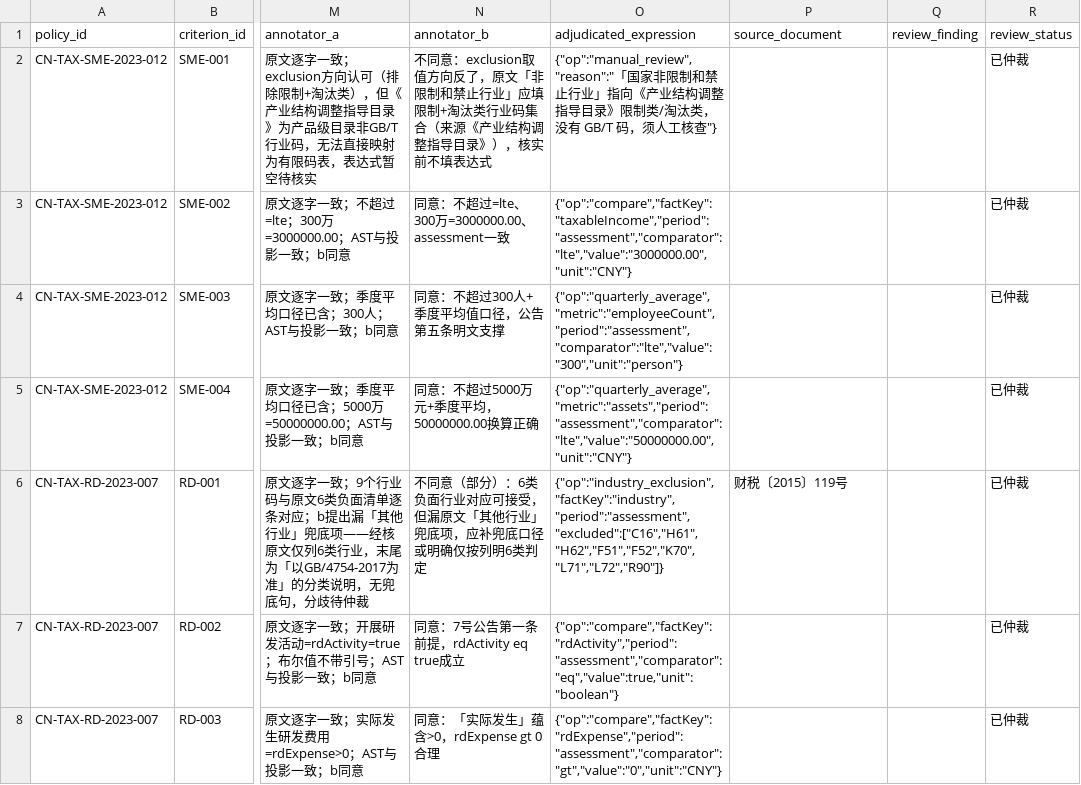
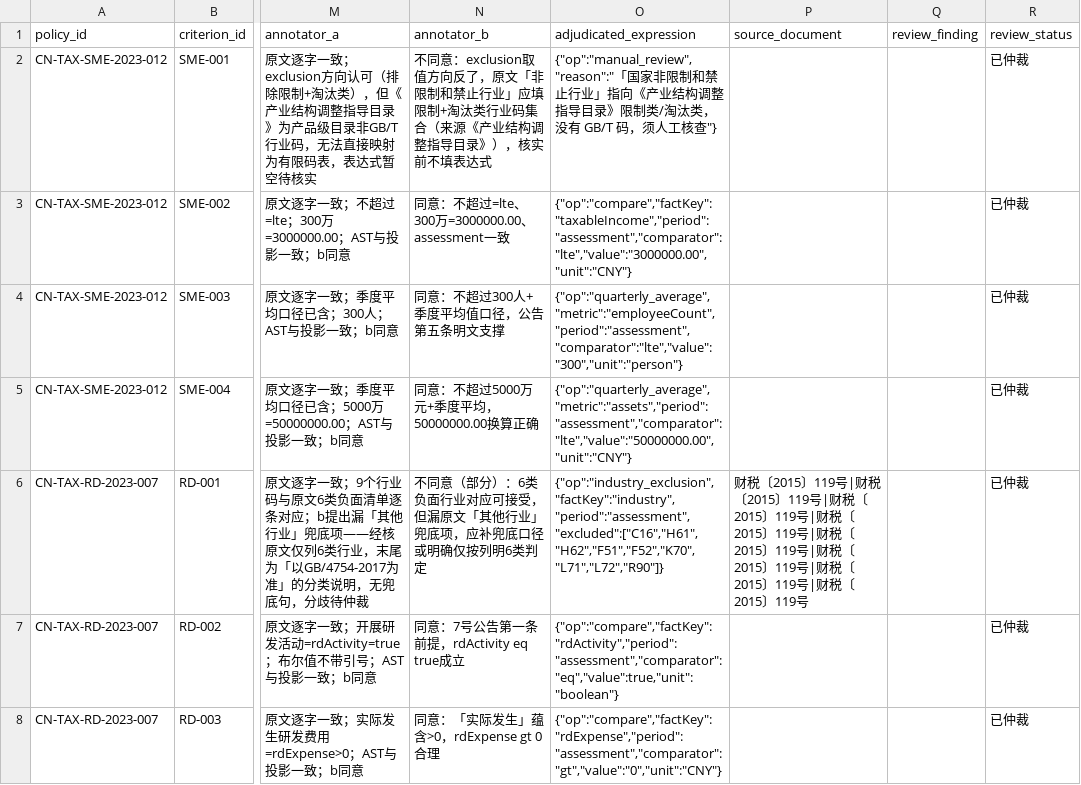
Before and after one commit to sgase233/huice, a CSV file: data/policies/criteria_review.csv, drawn as a sheet; only a part is shown, gaps mark what is left out; the diff names each change by its address in the sheet, - before the commit and + after, or states it on an @@ line.

Commit message:
数据/文档：按 M2 复审修正 criteria 归属对齐与冻结指纹
- RD-001 的 source_document 按 source_span 8 段对齐，修复 SOURCE_DOCUMENT_MISALIGNED
- 119 号节选补入行业负面清单（附官方 URL），供 RD-001 8 段引文逐字校验
- 冻结声明保留旧/中间/当前三版 criteria 哈希，修正 11-06 试跑与当前输入的对应关系
- §5.2/§7 记录 ECS 清单映射未解决 30 项、verify 非零，M2 未独立核实
- ANNOTATION_GUIDE 明确 source_version 是政策版本、source_document 是引文出处

```diff
--- a/data/policies/criteria_review.csv
+++ b/data/policies/criteria_review.csv
-P6 (source_document): …2015〕119号
+P6 (source_document): …2015〕119号|财税〔2015〕119号|财税〔2015〕119号|财税〔2015〕119号|财税〔2015〕119号|财税〔2015〕119号|财税〔2015〕119号|财税〔2015〕119号
```
Also changed, not shown: 3 other files.
